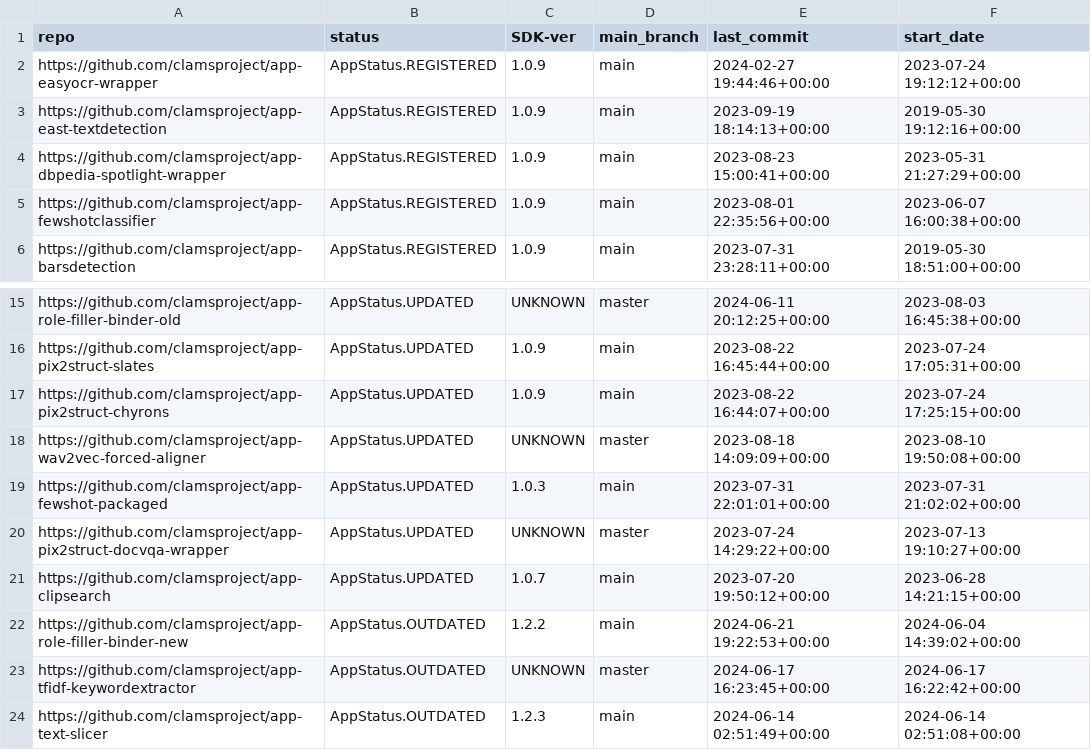
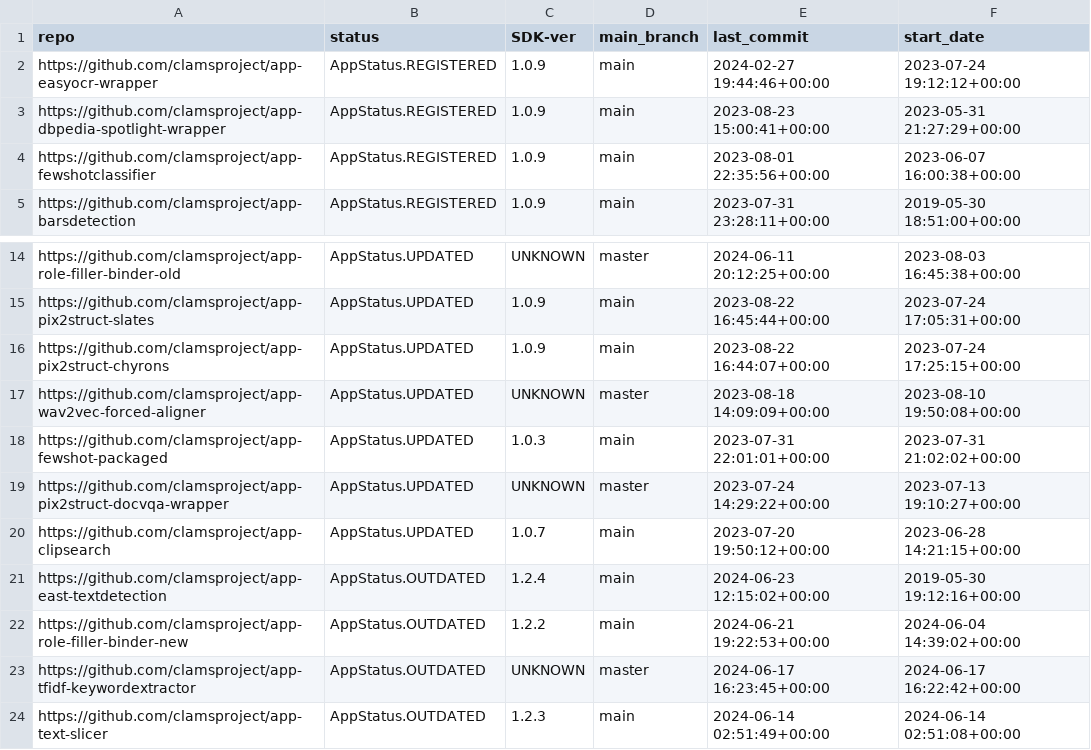
Before and after one commit to keighrim/ghactions-tester, a CSV file: clams-apps-repos.csv, drawn as a sheet; only a part is shown, gaps mark what is left out; removed rows and columns are numbered as before the commit, all else as after; the diff names each change by its address in the sheet, - before the commit and + after, or states it on an @@ line.

Commit message:
updating app development dashboard file

```diff
--- a/clams-apps-repos.csv
+++ b/clams-apps-repos.csv
-row 3: https://github.com/clamsproject/app-east-textdetection | AppStatus.REGISTERED | 1.0.9 | main | 2023-09-19 18:14:13+00:00 | 2019-05-30 19:12:16+00:00
+row 21: https://github.com/clamsproject/app-east-textdetection | AppStatus.OUTDATED | 1.2.4 | main | 2024-06-23 12:15:02+00:00 | 2019-05-30 19:12:16+00:00
```
